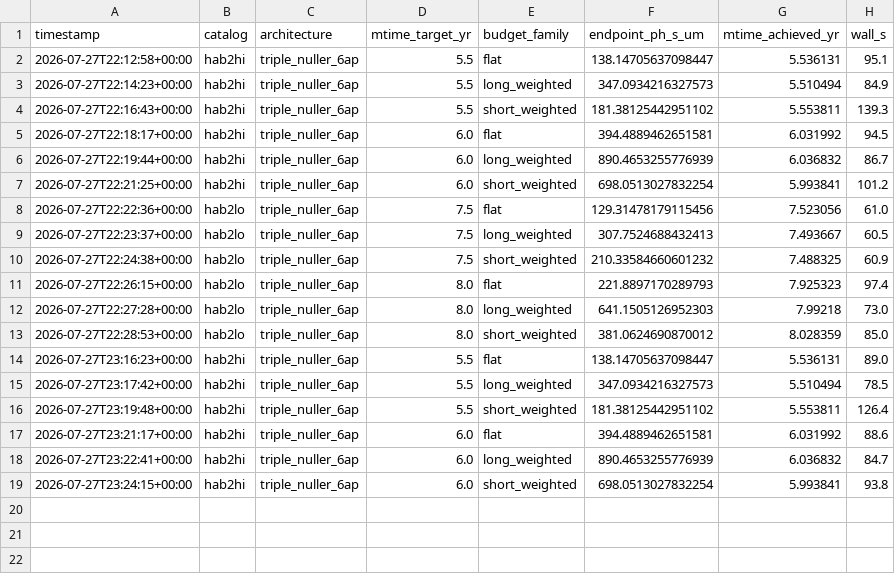
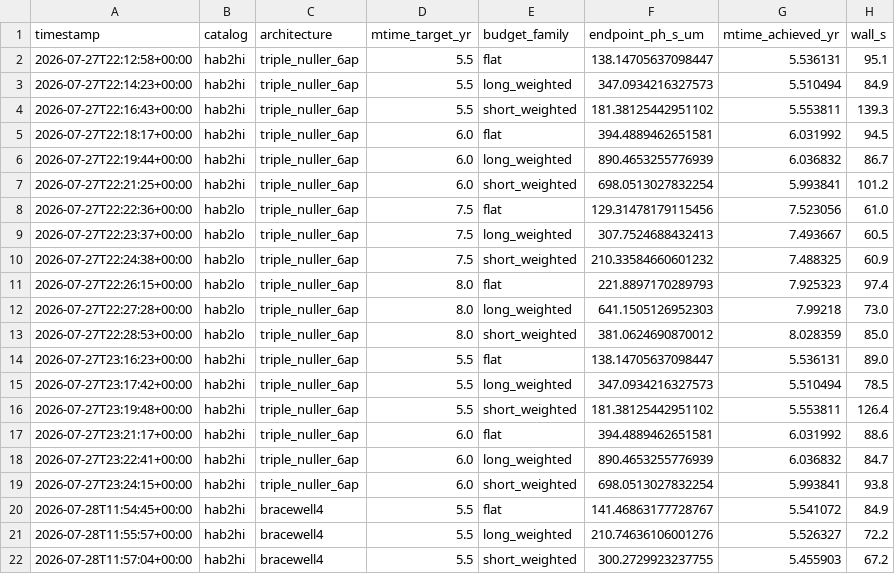
Before and after one commit to nfeuchtho/LIFEsim, a TSV file: thesis/reproducibility/physical_architecture.tsv, drawn as a sheet; the diff names each change by its address in the sheet, - before the commit and + after, or states it on an @@ line.

```diff
--- a/thesis/reproducibility/physical_architecture.tsv
+++ b/thesis/reproducibility/physical_architecture.tsv
+row 20: 2026-07-28T11:54:45+00:00 | hab2hi | bracewell4 | 5.5 | flat | 141.46863177728767 | 5.541072 | 84.9
+row 21: 2026-07-28T11:55:57+00:00 | hab2hi | bracewell4 | 5.5 | long_weighted | 210.74636106001276 | 5.526327 | 72.2
+row 22: 2026-07-28T11:57:04+00:00 | hab2hi | bracewell4 | 5.5 | short_weighted | 300.2729923237755 | 5.455903 | 67.2
```
Also changed, not shown: 8 other files.
